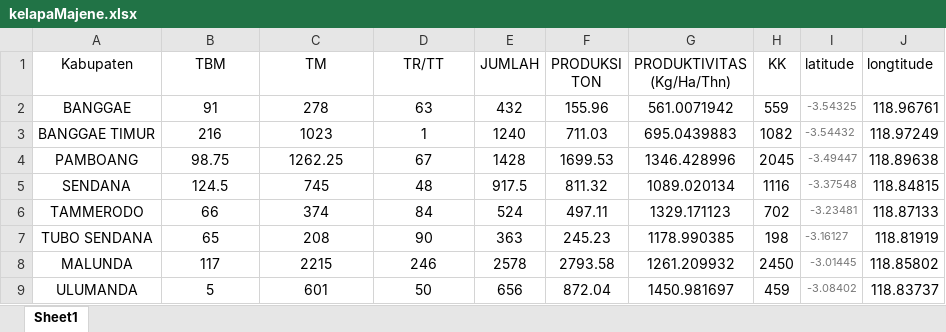
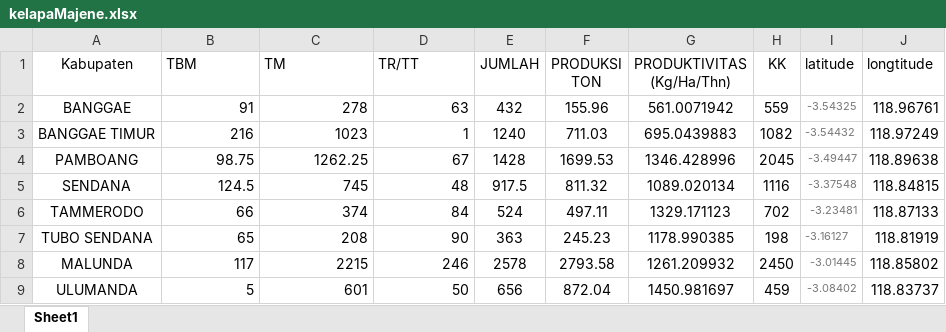
Before and after one commit to Iamndia/kelapaClusteringg, an Excel workbook: kelapaMajene.xlsx, sheet Sheet1, drawn as a sheet; values as stored, in another font and other column widths than the file's, no borders; the diff names each change by its address in the sheet, - before the commit and + after, or states it on an @@ line.

Commit message:
ubah data

```diff
--- a/kelapaMajene.xlsx (sheet Sheet1)
+++ b/kelapaMajene.xlsx (sheet Sheet1)
-B1:D1 alignment: center
+B1:D1 alignment: left
-B2:D9 alignment: center
+B2:D9 alignment: right
```
Also changed, not shown: kelapaPolman.xlsx.
